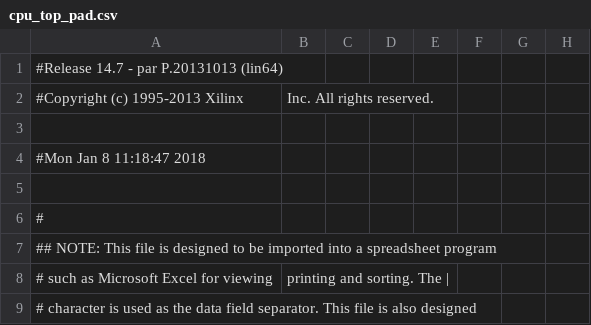
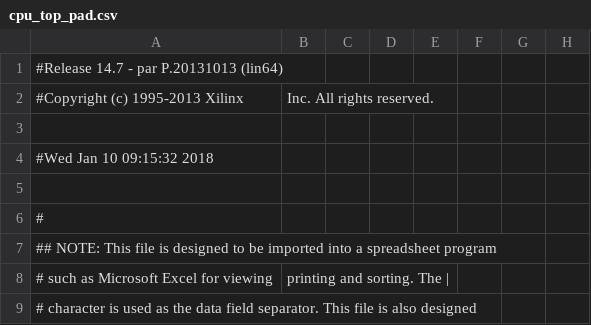
Before and after one commit to bipt-urt/Stardust, a CSV file: Stardust/cpu_top_pad.csv, drawn as a sheet; only a part is shown; the diff names each change by its address in the sheet, - before the commit and + after, or states it on an @@ line.

```diff
--- a/Stardust/cpu_top_pad.csv
+++ b/Stardust/cpu_top_pad.csv
-A4: #Mon Jan 8 11:18:47 2018
+A4: #Wed Jan 10 09:15:32 2018
```
Also changed, not shown: 55 other files.
